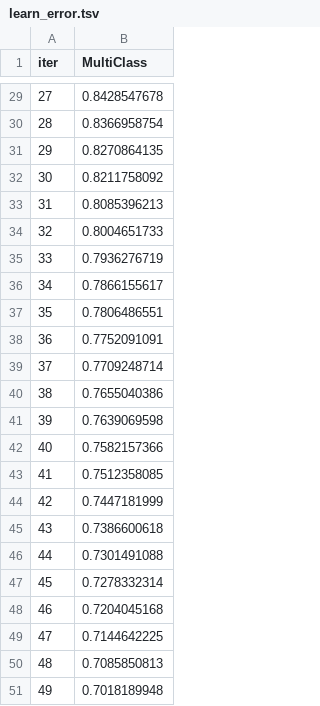
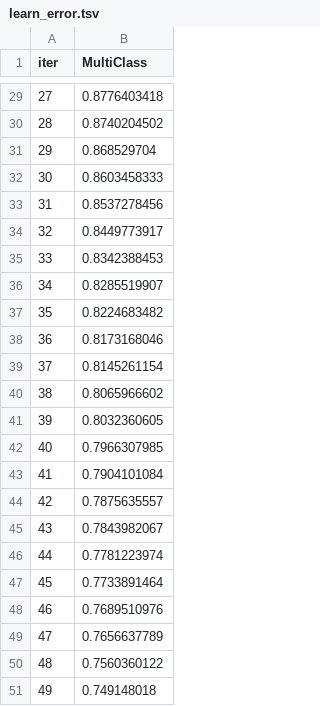
Before and after one commit to Jamescogit/Smart-Bot-Emergent, a TSV file: catboost_info/learn_error.tsv, drawn as a sheet; only a part is shown, gaps mark what is left out; the diff covers the shown part only.

```diff
--- a/catboost_info/learn_error.tsv
+++ b/catboost_info/learn_error.tsv
@@ -29,23 +29,23 @@ iter	MultiClass
-27	0.8428547678
-28	0.8366958754
-29	0.8270864135
-30	0.8211758092
-31	0.8085396213
-32	0.8004651733
-33	0.7936276719
-34	0.7866155617
-35	0.7806486551
-36	0.7752091091
-37	0.7709248714
-38	0.7655040386
-39	0.7639069598
-40	0.7582157366
-41	0.7512358085
-42	0.7447181999
-43	0.7386600618
-44	0.7301491088
-45	0.7278332314
-46	0.7204045168
-47	0.7144642225
-48	0.7085850813
-49	0.7018189948
+27	0.8776403418
+28	0.8740204502
+29	0.868529704
+30	0.8603458333
+31	0.8537278456
+32	0.8449773917
+33	0.8342388453
+34	0.8285519907
+35	0.8224683482
+36	0.8173168046
+37	0.8145261154
+38	0.8065966602
+39	0.8032360605
+40	0.7966307985
+41	0.7904101084
+42	0.7875635557
+43	0.7843982067
+44	0.7781223974
+45	0.7733891464
+46	0.7689510976
+47	0.7656637789
+48	0.7560360122
+49	0.749148018
```
Also changed, not shown: 27 edited cells elsewhere in this file, catboost_info/time_left.tsv, 5 other files.
